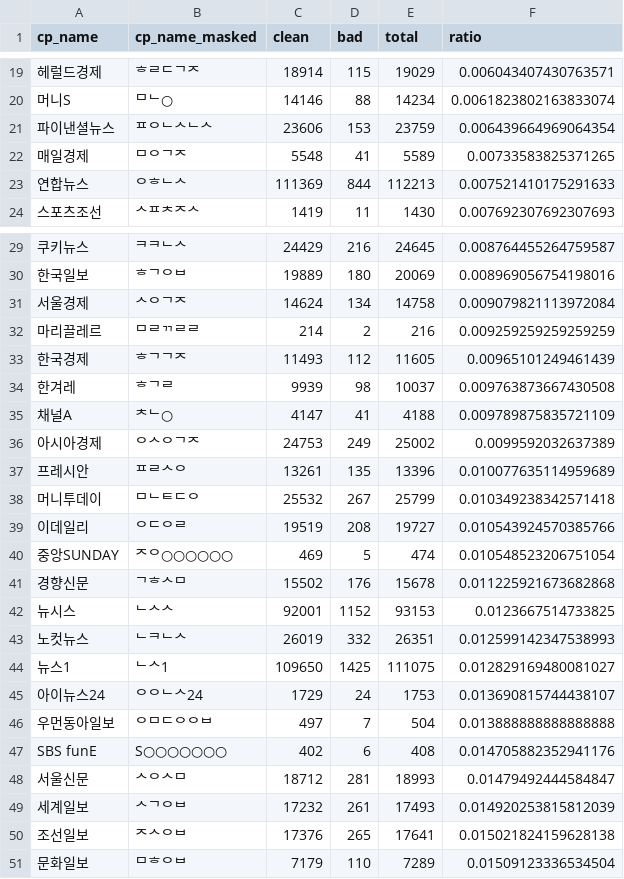
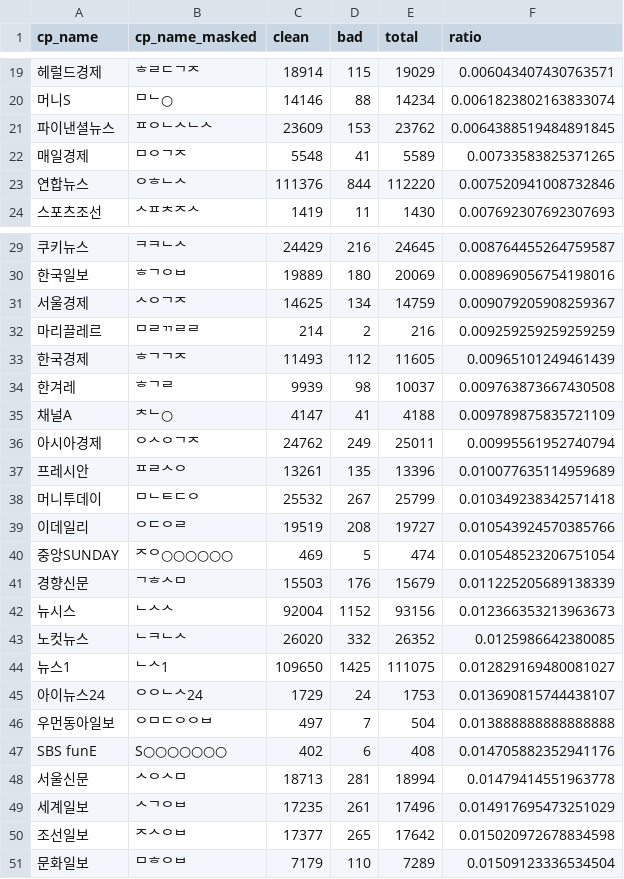
Before and after one commit to newshunter12/done-it-again, a CSV file: _data/stats_best_cps.csv, drawn as a sheet; only a part is shown, gaps mark what is left out; the diff covers the shown part only; the diff names each change by its address in the sheet, - before the commit and + after, or states it on an @@ line.

```diff
--- a/_data/stats_best_cps.csv
+++ b/_data/stats_best_cps.csv
-C21 (clean): 23606
+C21 (clean): 23609
-E21 (total): 23759
+E21 (total): 23762
-F21 (ratio): 0.006439664969064354
+F21 (ratio): 0.0064388519484891845
-C23 (clean): 111369
+C23 (clean): 111376
-E23 (total): 112213
+E23 (total): 112220
-F23 (ratio): 0.007521410175291633
+F23 (ratio): 0.007520941008732846
-C31 (clean): 14624
+C31 (clean): 14625
-E31 (total): 14758
+E31 (total): 14759
-F31 (ratio): 0.009079821113972084
+F31 (ratio): 0.009079205908259367
-C36 (clean): 24753
+C36 (clean): 24762
-E36 (total): 25002
+E36 (total): 25011
-F36 (ratio): 0.0099592032637389
+F36 (ratio): 0.00995561952740794
-C41 (clean): 15502
+C41 (clean): 15503
-E41 (total): 15678
+E41 (total): 15679
-F41 (ratio): 0.011225921673682868
+F41 (ratio): 0.011225205689138339
-C42 (clean): 92001
+C42 (clean): 92004
-E42 (total): 93153
+E42 (total): 93156
-F42 (ratio): 0.0123667514733825
+F42 (ratio): 0.012366353213963673
-C43 (clean): 26019
+C43 (clean): 26020
-E43 (total): 26351
+E43 (total): 26352
-F43 (ratio): 0.012599142347538993
+F43 (ratio): 0.0125986642380085
-C48 (clean): 18712
+C48 (clean): 18713
-E48 (total): 18993
+E48 (total): 18994
-F48 (ratio): 0.01479492444584847
+F48 (ratio): 0.01479414551963778
-C49 (clean): 17232
+C49 (clean): 17235
-E49 (total): 17493
+E49 (total): 17496
-F49 (ratio): 0.014920253815812039
+F49 (ratio): 0.014917695473251029
-C50 (clean): 17376
+C50 (clean): 17377
-E50 (total): 17641
+E50 (total): 17642
-F50 (ratio): 0.015021824159628138
+F50 (ratio): 0.015020972678834598
```
Also changed, not shown: 12 edited cells elsewhere in this file, _data/stats.csv, _data/stats_daily.csv, 1 other file.
